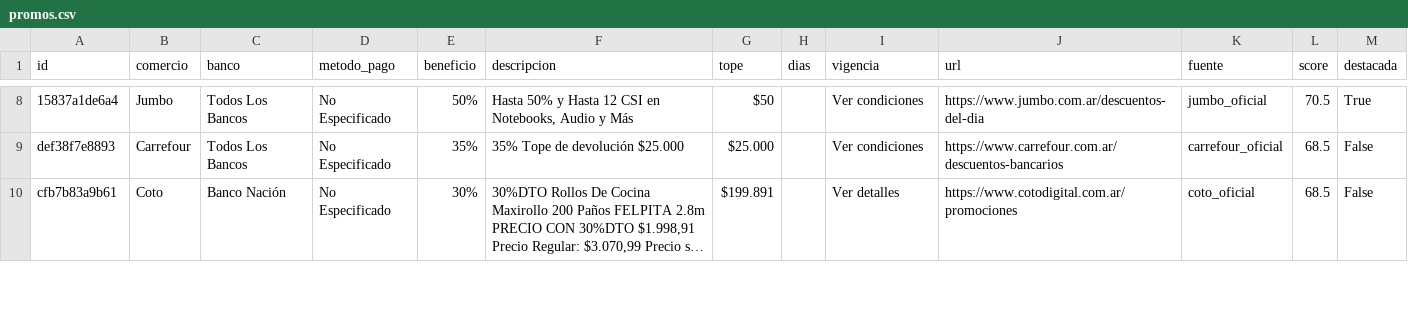
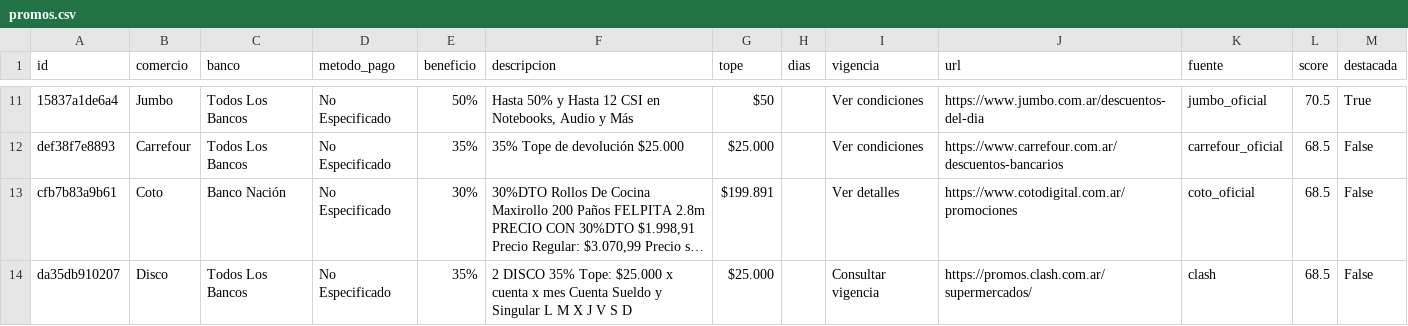
Before and after one commit to paprikacc/promos-argentina, a CSV file: data/promos.csv, drawn as a sheet; only a part is shown, gaps mark what is left out; long unchanged cells end in …; the diff covers the shown part only; the diff names each change by its address in the sheet, - before the commit and + after, or states it on an @@ line.

```diff
--- a/data/promos.csv
+++ b/data/promos.csv
+row 14: da35db910207 | Disco | Todos Los Bancos | No Especificado | 35% | 2 DISCO 35% Tope: $25.000 x cuenta x mes Cuenta Sueldo y Singular L M X J V S D | $25.000 |  | Consultar vigencia | https://promos.clash.com.ar/supermercados/ | clash | 68.5 | False
```
Also changed, not shown: 5 added rows, 3 removed rows and 10 edited cells elsewhere in this file, 6 other files.
